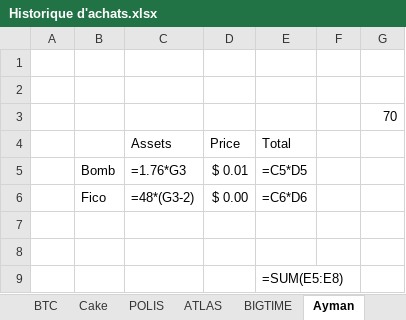
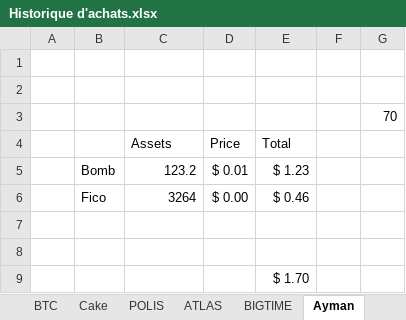
Before and after one commit to ElTiko94/CryptoDashboard, an Excel workbook: Data/Historique d'achats.xlsx, sheet Ayman, drawn as a sheet; values as stored, in another font and other column widths than the file's, no borders; formulas without a stored value are shown as written; the diff names each change by its address in the sheet, - before the commit and + after, or states it on an @@ line.

```diff
--- a/Data/Historique d'achats.xlsx (sheet Ayman)
+++ b/Data/Historique d'achats.xlsx (sheet Ayman)
-C5 (Assets): =1.76*G3
+C5 (Assets): 123.2
-E5 (Total): =C5*D5
+E5 (Total): $ 1.23
-C6 (Assets): =48*(G3-2)
+C6 (Assets): 3264
-E6 (Total): =C6*D6
+E6 (Total): $ 0.46
-E9 (Total): =SUM(E5:E8)
+E9 (Total): $ 1.70
```
Also changed, not shown: sheet BTC, sheet Cake, sheet SOL, sheet ATLAS, sheet ETH, sheet LUNC, 32 more sheets, charts or pictures, Data/Vision General.xlsx.
